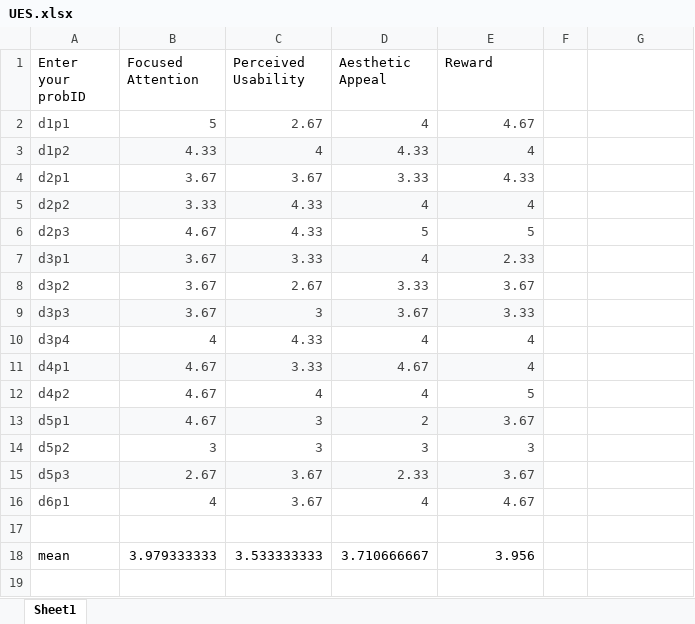
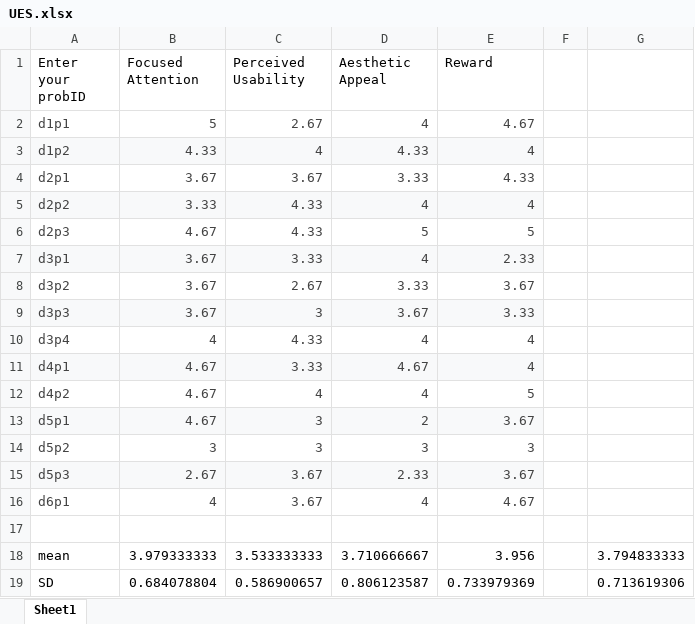
Before and after one commit to lvoss1711/Bachelorarbeit, an Excel workbook: Study/Results/UES/UES.xlsx, sheet Sheet1, drawn as a sheet; values as stored, in another font and other column widths than the file's, no borders; charts and pictures and table styles not drawn; the diff names each change by its address in the sheet, - before the commit and + after, or states it on an @@ line.

```diff
--- a/Study/Results/UES/UES.xlsx (sheet Sheet1)
+++ b/Study/Results/UES/UES.xlsx (sheet Sheet1)
-G18: (empty)
+G18: 3.794833333
+row 19: SD | 0.684078804 | 0.586900657 | 0.806123587 | 0.733979369 |  | 0.713619306
```
Also changed, not shown: 1 other file.
